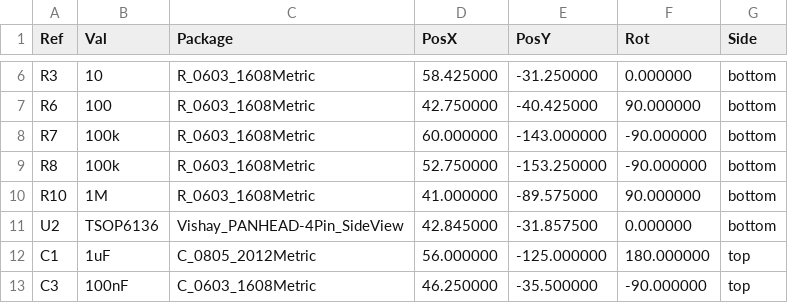
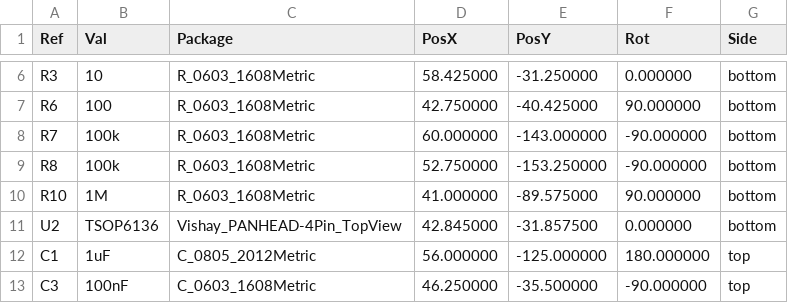
Before and after one commit to landonr/homething-c6, a CSV file: c6remote-kicad/export/c6remote-pos.csv, drawn as a sheet; only a part is shown, gaps mark what is left out.

```diff
--- a/c6remote-kicad/export/c6remote-pos.csv
+++ b/c6remote-kicad/export/c6remote-pos.csv
@@ -10,3 +10,3 @@ Ref,Val,Package,PosX,PosY,Rot,Side
 "R10","1M","R_0603_1608Metric",41.000000,-89.575000,90.000000,bottom
-"U2","TSOP6136","Vishay_PANHEAD-4Pin_SideView",42.845000,-31.857500,0.000000,bottom
+"U2","TSOP6136","Vishay_PANHEAD-4Pin_TopView",42.845000,-31.857500,0.000000,bottom
 "C1","1uF","C_0805_2012Metric",56.000000,-125.000000,180.000000,top
```
Also changed, not shown: c6remote-kicad/export/c6remote-bom.csv, 26 other files.
